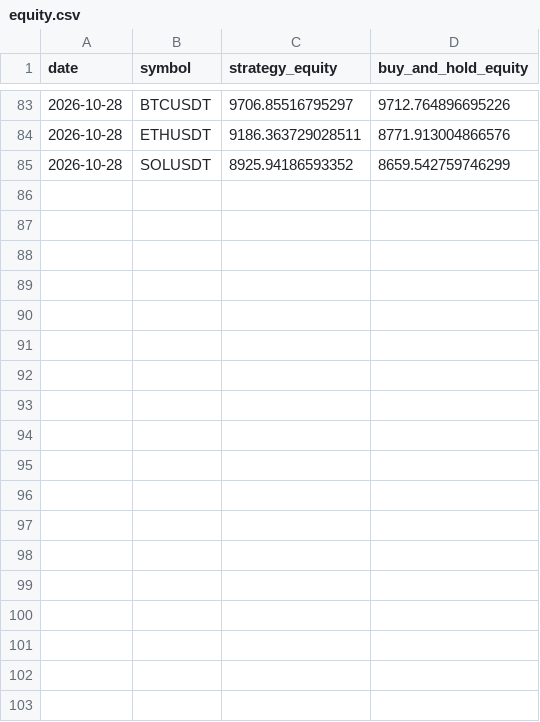
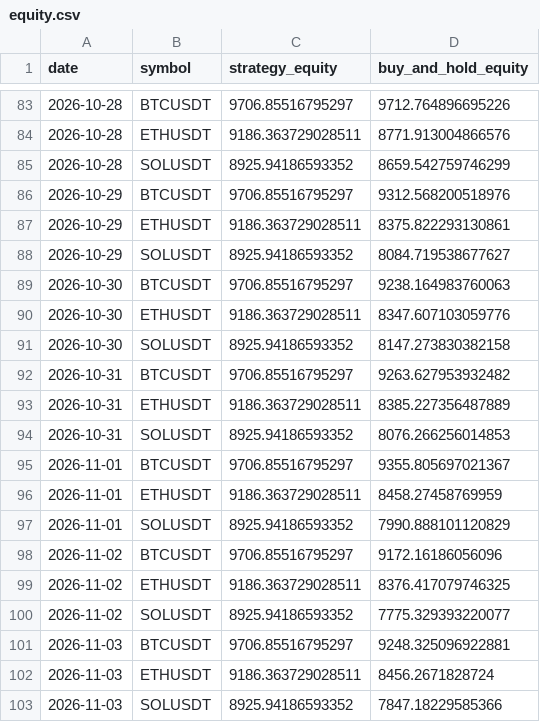
Before and after one commit to thomasosoriosena07-tech/BotTrading, a CSV file: paper/equity.csv, drawn as a sheet; only a part is shown, gaps mark what is left out; the diff names each change by its address in the sheet, - before the commit and + after, or states it on an @@ line.

Commit message:
paper: datos hasta 2026-11-03 (automatico, D028)

```diff
--- a/paper/equity.csv
+++ b/paper/equity.csv
+row 86: 2026-10-29 | BTCUSDT | 9706.85516795297 | 9312.568200518976
+row 87: 2026-10-29 | ETHUSDT | 9186.363729028511 | 8375.822293130861
+row 88: 2026-10-29 | SOLUSDT | 8925.94186593352 | 8084.719538677627
+row 89: 2026-10-30 | BTCUSDT | 9706.85516795297 | 9238.164983760063
+row 90: 2026-10-30 | ETHUSDT | 9186.363729028511 | 8347.607103059776
+row 91: 2026-10-30 | SOLUSDT | 8925.94186593352 | 8147.273830382158
+row 92: 2026-10-31 | BTCUSDT | 9706.85516795297 | 9263.627953932482
+row 93: 2026-10-31 | ETHUSDT | 9186.363729028511 | 8385.227356487889
+row 94: 2026-10-31 | SOLUSDT | 8925.94186593352 | 8076.266256014853
+row 95: 2026-11-01 | BTCUSDT | 9706.85516795297 | 9355.805697021367
+row 96: 2026-11-01 | ETHUSDT | 9186.363729028511 | 8458.27458769959
+row 97: 2026-11-01 | SOLUSDT | 8925.94186593352 | 7990.888101120829
+row 98: 2026-11-02 | BTCUSDT | 9706.85516795297 | 9172.16186056096
+row 99: 2026-11-02 | ETHUSDT | 9186.363729028511 | 8376.417079746325
+row 100: 2026-11-02 | SOLUSDT | 8925.94186593352 | 7775.329393220077
+row 101: 2026-11-03 | BTCUSDT | 9706.85516795297 | 9248.325096922881
+row 102: 2026-11-03 | ETHUSDT | 9186.363729028511 | 8456.2671828724
+row 103: 2026-11-03 | SOLUSDT | 8925.94186593352 | 7847.18229585366
```
Also changed, not shown: 3 other files.
